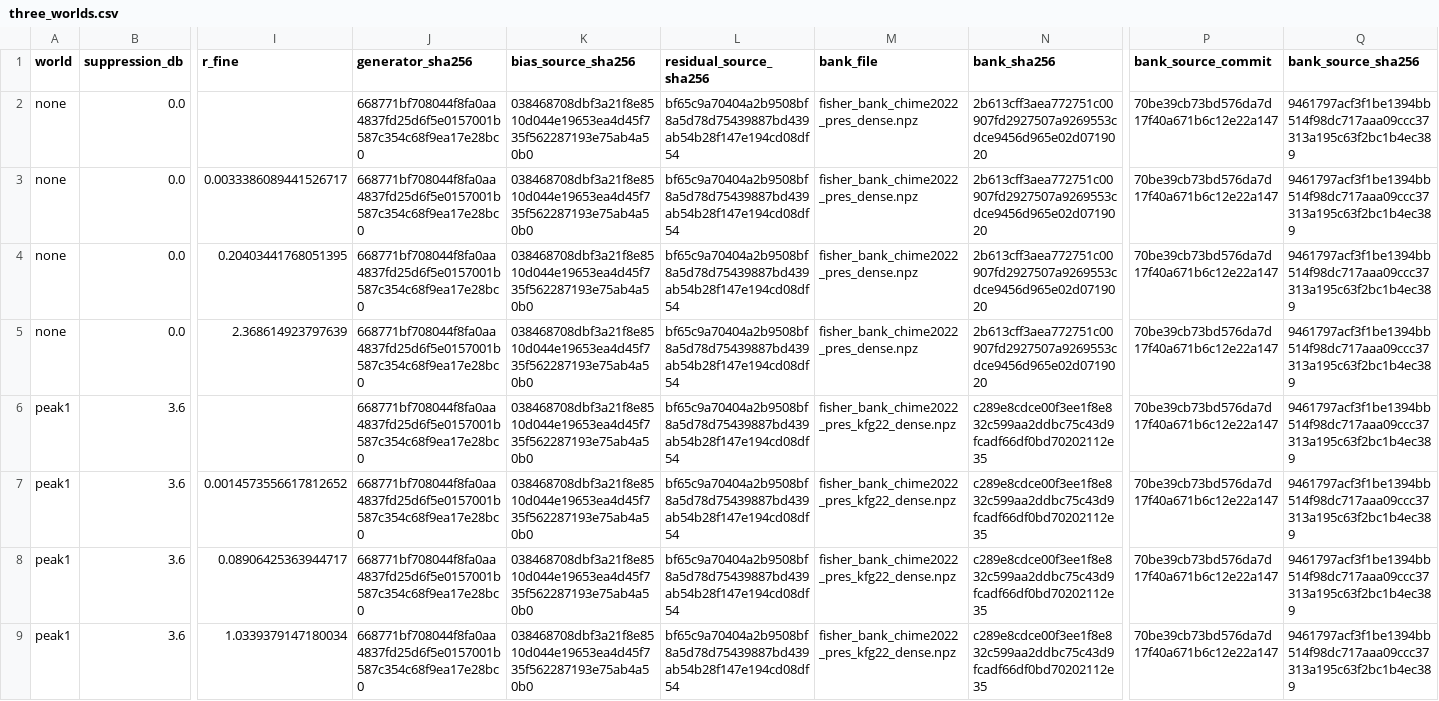
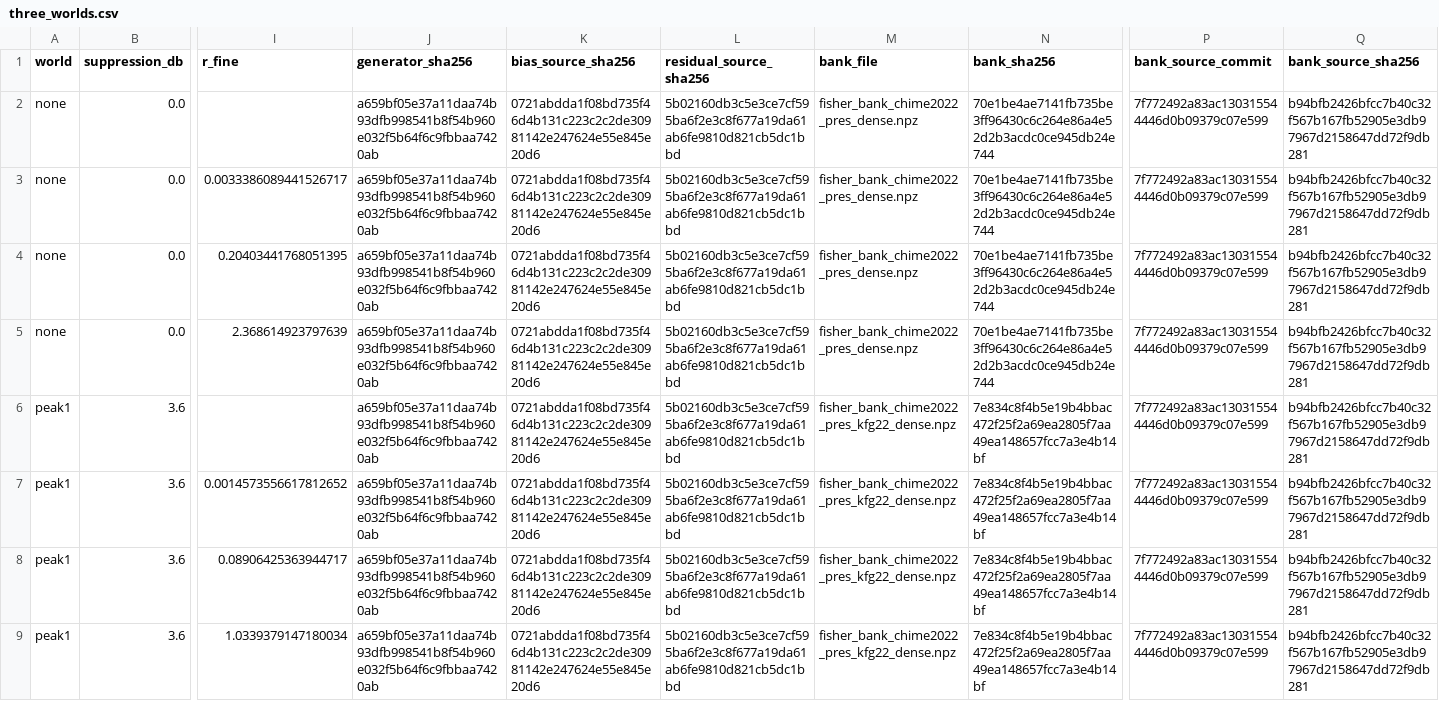
Before and after one commit to WVURAIL/RFIsher, a CSV file: out/three_worlds.csv, drawn as a sheet; only a part is shown, gaps mark what is left out; the diff covers the shown part only; the diff names each change by its address in the sheet, - before the commit and + after, or states it on an @@ line.

Commit message:
Refresh dissertation provenance tables

```diff
--- a/out/three_worlds.csv
+++ b/out/three_worlds.csv
-J2:J9 (generator_sha256): 668771bf708044f8fa0aa4837fd25d6f5e0157001b587c354c68f9ea17e28bc0
+J2:J9 (generator_sha256): a659bf05e37a11daa74b93dfb998541b8f54b960e032f5b64f6c9fbbaa7420ab
-K2:K9 (bias_source_sha256): 038468708dbf3a21f8e8510d044e19653ea4d45f735f562287193e75ab4a50b0
+K2:K9 (bias_source_sha256): 0721abdda1f08bd735f46d4b131c223c2c2de30981142e247624e55e845e20d6
-L2:L9 (residual_source_sha256): bf65c9a70404a2b9508bf8a5d78d75439887bd439ab54b28f147e194cd08df54
+L2:L9 (residual_source_sha256): 5b02160db3c5e3ce7cf595ba6f2e3c8f677a19da61ab6fe9810d821cb5dc1bbd
-N2:N5 (bank_sha256): 2b613cff3aea772751c00907fd2927507a9269553cdce9456d965e02d0719020
+N2:N5 (bank_sha256): 70e1be4ae7141fb735be3ff96430c6c264e86a4e52d2b3acdc0ce945db24e744
-P2:P9 (bank_source_commit): 70be39cb73bd576da7d17f40a671b6c12e22a147
+P2:P9 (bank_source_commit): 7f772492a83ac130315544446d0b09379c07e599
-Q2:Q9 (bank_source_sha256): 9461797acf3f1be1394bb514f98dc717aaa09ccc37313a195c63f2bc1b4ec389
+Q2:Q9 (bank_source_sha256): b94bfb2426bfcc7b40c32f567b167fb52905e3db97967d2158647dd72f9db281
-N6:N9 (bank_sha256): c289e8cdce00f3ee1f8e832c599aa2ddbc75c43d9fcadf66df0bd70202112e35
+N6:N9 (bank_sha256): 7e834c8f4b5e19b4bbac472f25f2a69ea2805f7aa49ea148657fcc7a3e4b14bf
```
Also changed, not shown: 48 edited cells elsewhere in this file, scripts/dissertation/data/bao_era_points.csv, 1 other file.
